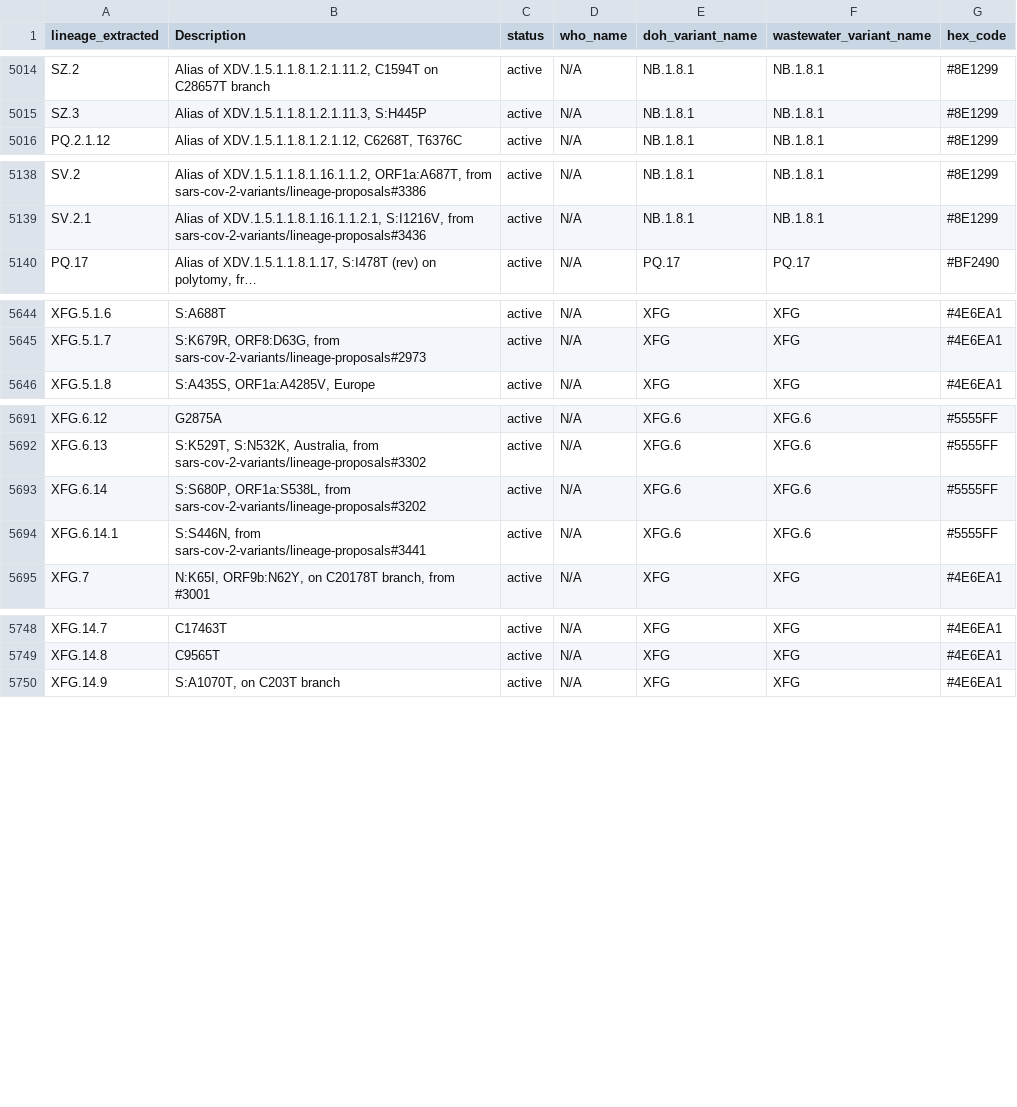
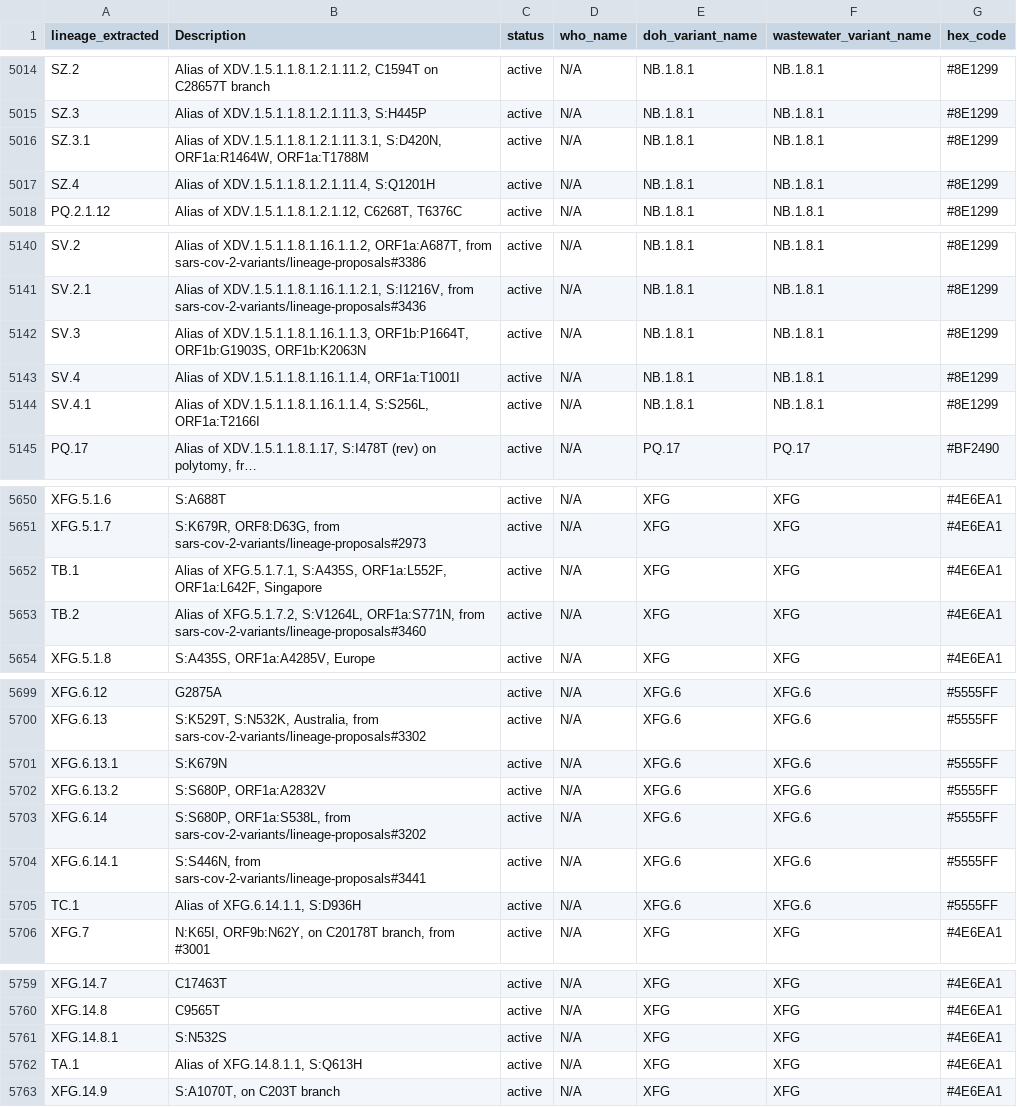
Before and after one commit to NW-PaGe/lineage_classifications, a CSV file: data/ww_lineage_classifications.csv, drawn as a sheet; only a part is shown, gaps mark what is left out; long unchanged cells end in …; the diff covers the shown part only; the diff names each change by its address in the sheet, - before the commit and + after, or states it on an @@ line.

```diff
--- a/data/ww_lineage_classifications.csv
+++ b/data/ww_lineage_classifications.csv
+row 5016: SZ.3.1 | Alias of XDV.1.5.1.1.8.1.2.1.11.3.1, S:D420N, ORF1a:R1464W, ORF1a:T1788M | active | N/A | NB.1.8.1 | NB.1.8.1 | #8E1299
+row 5017: SZ.4 | Alias of XDV.1.5.1.1.8.1.2.1.11.4, S:Q1201H | active | N/A | NB.1.8.1 | NB.1.8.1 | #8E1299
+row 5142: SV.3 | Alias of XDV.1.5.1.1.8.1.16.1.1.3, ORF1b:P1664T, ORF1b:G1903S, ORF1b:K2063N | active | N/A | NB.1.8.1 | NB.1.8.1 | #8E1299
+row 5143: SV.4 | Alias of XDV.1.5.1.1.8.1.16.1.1.4, ORF1a:T1001I | active | N/A | NB.1.8.1 | NB.1.8.1 | #8E1299
+row 5144: SV.4.1 | Alias of XDV.1.5.1.1.8.1.16.1.1.4, S:S256L, ORF1a:T2166I | active | N/A | NB.1.8.1 | NB.1.8.1 | #8E1299
+row 5652: TB.1 | Alias of XFG.5.1.7.1, S:A435S, ORF1a:L552F, ORF1a:L642F, Singapore | active | N/A | XFG | XFG | #4E6EA1
+row 5653: TB.2 | Alias of XFG.5.1.7.2, S:V1264L, ORF1a:S771N, from sars-cov-2-variants/lineage-proposals#3460 | active | N/A | XFG | XFG | #4E6EA1
+row 5701: XFG.6.13.1 | S:K679N | active | N/A | XFG.6 | XFG.6 | #5555FF
+row 5702: XFG.6.13.2 | S:S680P, ORF1a:A2832V | active | N/A | XFG.6 | XFG.6 | #5555FF
+row 5705: TC.1 | Alias of XFG.6.14.1.1, S:D936H | active | N/A | XFG.6 | XFG.6 | #5555FF
+row 5761: XFG.14.8.1 | S:N532S | active | N/A | XFG | XFG | #4E6EA1
+row 5762: TA.1 | Alias of XFG.14.8.1.1, S:Q613H | active | N/A | XFG | XFG | #4E6EA1
```
Also changed, not shown: 5 added rows elsewhere in this file, data/lineage_classifications.csv.
